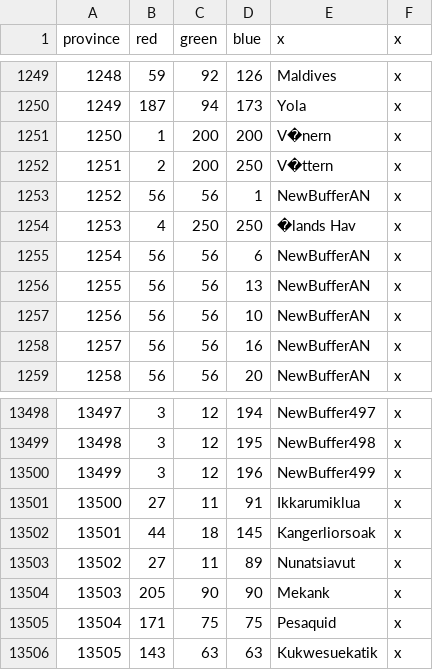
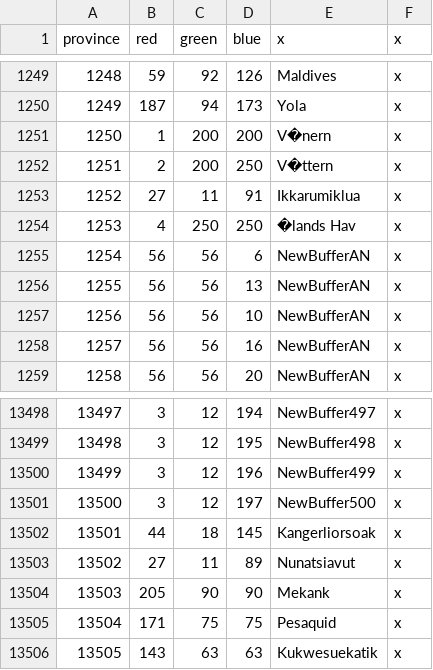
Before and after one commit to Amazonys/Atlas-Novum, a CSV file: AN_Core/map/definition.csv, drawn as a sheet; only a part is shown, gaps mark what is left out.

```diff
--- a/AN_Core/map/definition.csv
+++ b/AN_Core/map/definition.csv
@@ -1252,3 +1252,3 @@ province;red;green;blue;x;x
 1251;2;200;250;V�ttern;x
-1252;56;56;1;NewBufferAN;x
+1252;27;11;91;Ikkarumiklua;x
 1253;4;250;250;�lands Hav;x
@@ -13500,3 +13500,3 @@ province;red;green;blue;x;x
 13499;3;12;196;NewBuffer499;x
-13500;27;11;91;Ikkarumiklua;x
+13500;3;12;197;NewBuffer500;x
 13501;44;18;145;Kangerliorsoak;x
```
Also changed, not shown: 8 other files.
